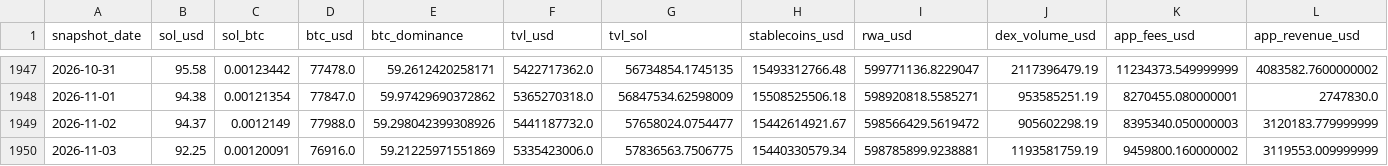
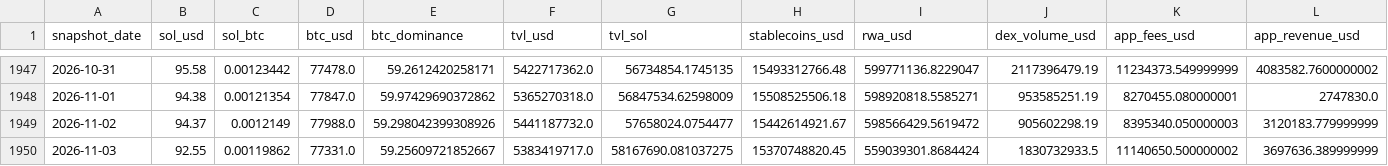
Before and after one commit to derbariton-spec/solana_monitor, a CSV file: data/solana_fundamentals.csv, drawn as a sheet; only a part is shown, gaps mark what is left out; the diff covers the shown part only; the diff names each change by its address in the sheet, - before the commit and + after, or states it on an @@ line.

```diff
--- a/data/solana_fundamentals.csv
+++ b/data/solana_fundamentals.csv
-B1950 (sol_usd): 92.25
+B1950 (sol_usd): 92.55
-C1950 (sol_btc): 0.00120091
+C1950 (sol_btc): 0.00119862
-D1950 (btc_usd): 76916.0
+D1950 (btc_usd): 77331.0
-E1950 (btc_dominance): 59.21225971551869
+E1950 (btc_dominance): 59.25609721852667
-F1950 (tvl_usd): 5335423006.0
+F1950 (tvl_usd): 5383419717.0
-G1950 (tvl_sol): 57836563.7506775
+G1950 (tvl_sol): 58167690.081037275
-H1950 (stablecoins_usd): 15440330579.34
+H1950 (stablecoins_usd): 15370748820.45
-I1950 (rwa_usd): 598785899.9238881
+I1950 (rwa_usd): 559039301.8684424
-J1950 (dex_volume_usd): 1193581759.19
+J1950 (dex_volume_usd): 1830732933.5
-K1950 (app_fees_usd): 9459800.160000002
+K1950 (app_fees_usd): 11140650.500000002
-L1950 (app_revenue_usd): 3119553.009999999
+L1950 (app_revenue_usd): 3697636.389999999
```
Also changed, not shown: 8 edited cells elsewhere in this file.
